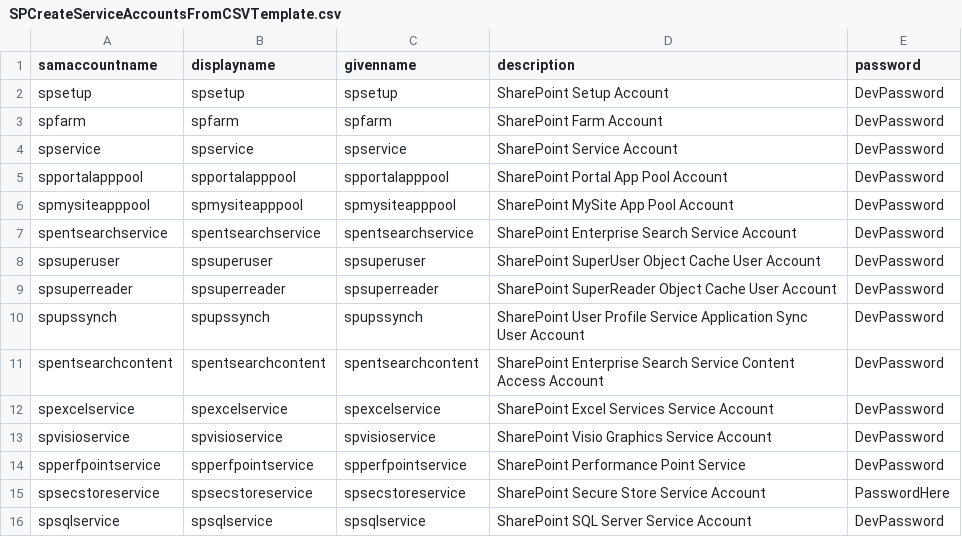
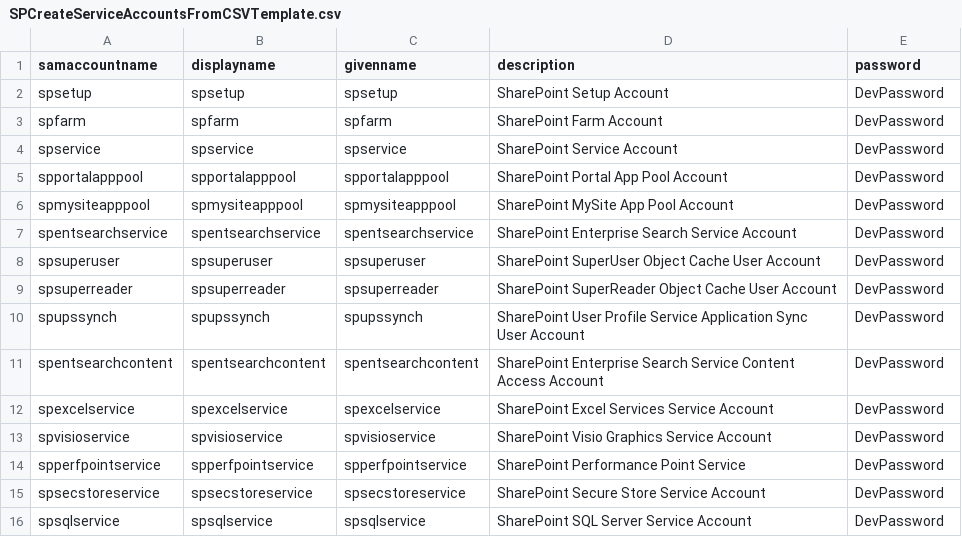
Before and after one commit to chrisdee/Solutions, a CSV file: SharePoint/AutoSPInstaller/AutoSPInstallerDEV/SPCreateServiceAccountsFromCSVTemplate.csv, drawn as a sheet.

Commit message:
Updated AutoSPInstallerDEV Scripts

```diff
--- a/SharePoint/AutoSPInstaller/AutoSPInstallerDEV/SPCreateServiceAccountsFromCSVTemplate.csv
+++ b/SharePoint/AutoSPInstaller/AutoSPInstallerDEV/SPCreateServiceAccountsFromCSVTemplate.csv
@@ -14,3 +14,3 @@ spvisioservice,spvisioservice,spvisioservice,SharePoint Visio Graphics Service A
 spperfpointservice,spperfpointservice,spperfpointservice,SharePoint Performance Point Service,DevPassword
-spsecstoreservice,spsecstoreservice,spsecstoreservice,SharePoint Secure Store Service Account,PasswordHere
+spsecstoreservice,spsecstoreservice,spsecstoreservice,SharePoint Secure Store Service Account,DevPassword
 spsqlservice,spsqlservice,spsqlservice,SharePoint SQL Server Service Account,DevPassword
```
Also changed, not shown: 2 other files.
